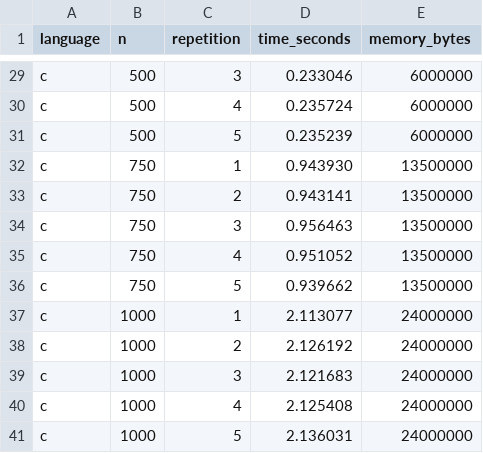
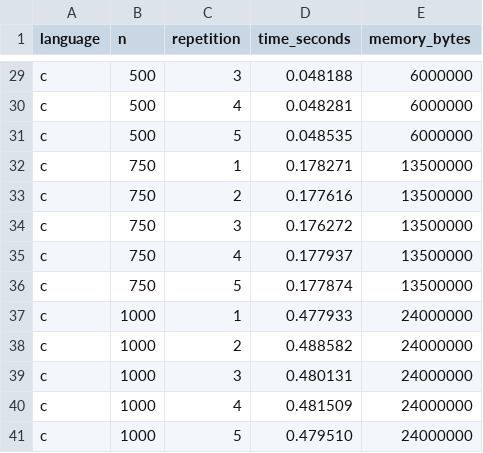
Before and after one commit to Cafabri/Assigment1, a CSV file: results/results_c.csv, drawn as a sheet; only a part is shown, gaps mark what is left out; the diff covers the shown part only; the diff names each change by its address in the sheet, - before the commit and + after, or states it on an @@ line.

```diff
--- a/results/results_c.csv
+++ b/results/results_c.csv
-D29 (time_seconds): 0.233046
+D29 (time_seconds): 0.048188
-D30 (time_seconds): 0.235724
+D30 (time_seconds): 0.048281
-D31 (time_seconds): 0.235239
+D31 (time_seconds): 0.048535
-D32 (time_seconds): 0.943930
+D32 (time_seconds): 0.178271
-D33 (time_seconds): 0.943141
+D33 (time_seconds): 0.177616
-D34 (time_seconds): 0.956463
+D34 (time_seconds): 0.176272
-D35 (time_seconds): 0.951052
+D35 (time_seconds): 0.177937
-D36 (time_seconds): 0.939662
+D36 (time_seconds): 0.177874
-D37 (time_seconds): 2.113077
+D37 (time_seconds): 0.477933
-D38 (time_seconds): 2.126192
+D38 (time_seconds): 0.488582
-D39 (time_seconds): 2.121683
+D39 (time_seconds): 0.480131
-D40 (time_seconds): 2.125408
+D40 (time_seconds): 0.481509
-D41 (time_seconds): 2.136031
+D41 (time_seconds): 0.479510
```
Also changed, not shown: 27 edited cells elsewhere in this file, 8 other files.
